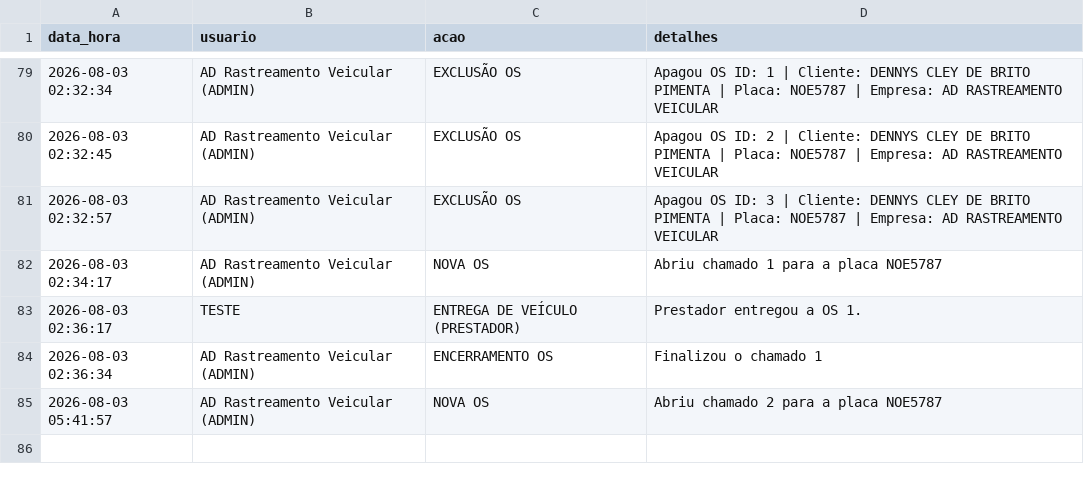
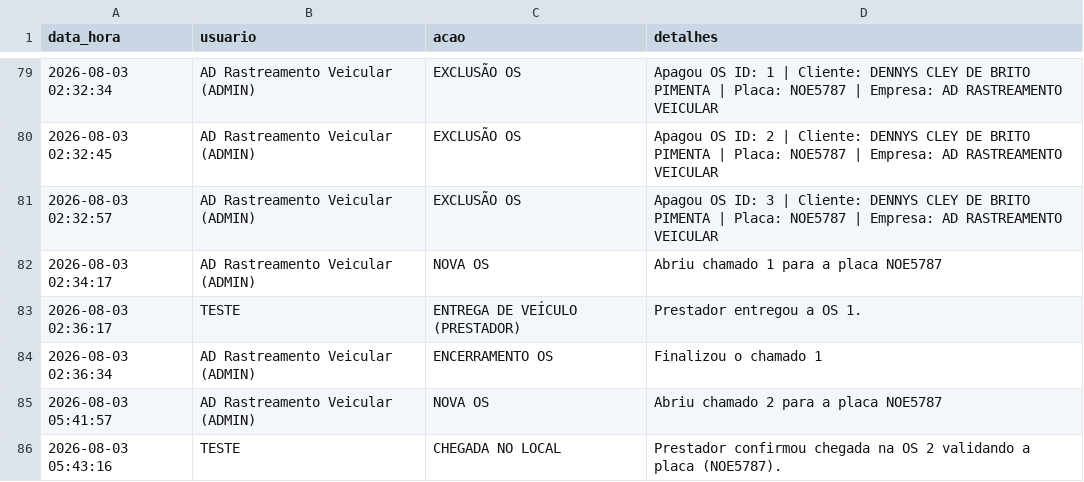
Before and after one commit to adrastreamentos/ad-central, a CSV file: AD_Assistencia/banco_logs.csv, drawn as a sheet; only a part is shown, gaps mark what is left out; the diff names each change by its address in the sheet, - before the commit and + after, or states it on an @@ line.

Commit message:
🔥 Auto-salvamento: AD_Assistencia/banco_logs.csv

```diff
--- a/AD_Assistencia/banco_logs.csv
+++ b/AD_Assistencia/banco_logs.csv
+row 86: 2026-08-03 05:43:16 | TESTE | CHEGADA NO LOCAL | Prestador confirmou chegada na OS 2 validando a placa (NOE5787).
```
